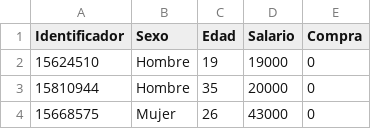
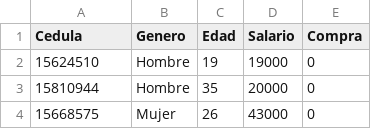
Before and after one commit to adiacla/bigdata, a CSV file: clientesRL.csv, drawn as a sheet; only a part is shown.

Commit message:
Update clientesRL.csv

```diff
--- a/clientesRL.csv
+++ b/clientesRL.csv
@@ -1,2 +1,2 @@
-Identificador,Sexo,Edad,Salario,Compra
+Cedula,Genero,Edad,Salario,Compra
 15624510,Hombre,19,19000,0
```
